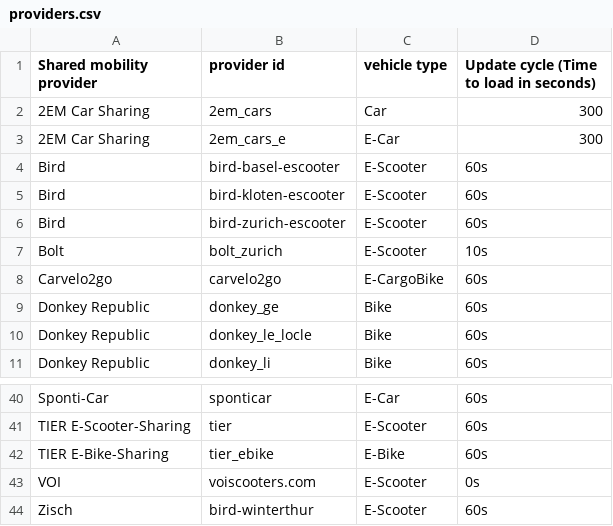
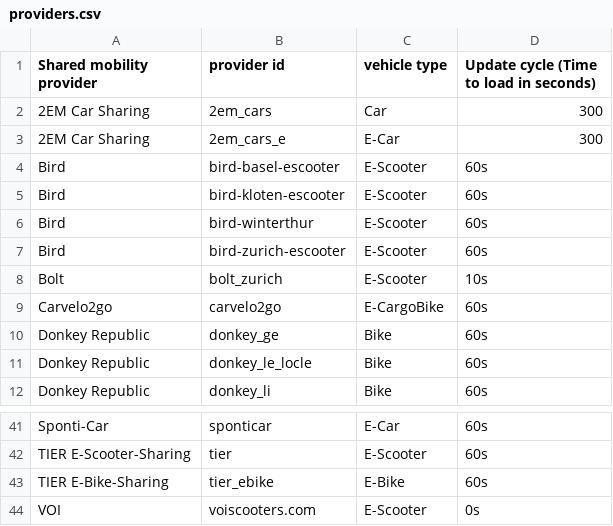
Before and after one commit to SFOE/sharedmobility, a CSV file: providers.csv, drawn as a sheet; only a part is shown, gaps mark what is left out; removed rows and columns are numbered as before the commit, all else as after; the diff names each change by its address in the sheet, - before the commit and + after, or states it on an @@ line.

Commit message:
renamed "bird-winterthur" from Zisch to Bird

```diff
--- a/providers.csv
+++ b/providers.csv
+row 6: Bird | bird-winterthur | E-Scooter | 60s
-row 44: Zisch | bird-winterthur | E-Scooter | 60s
```
